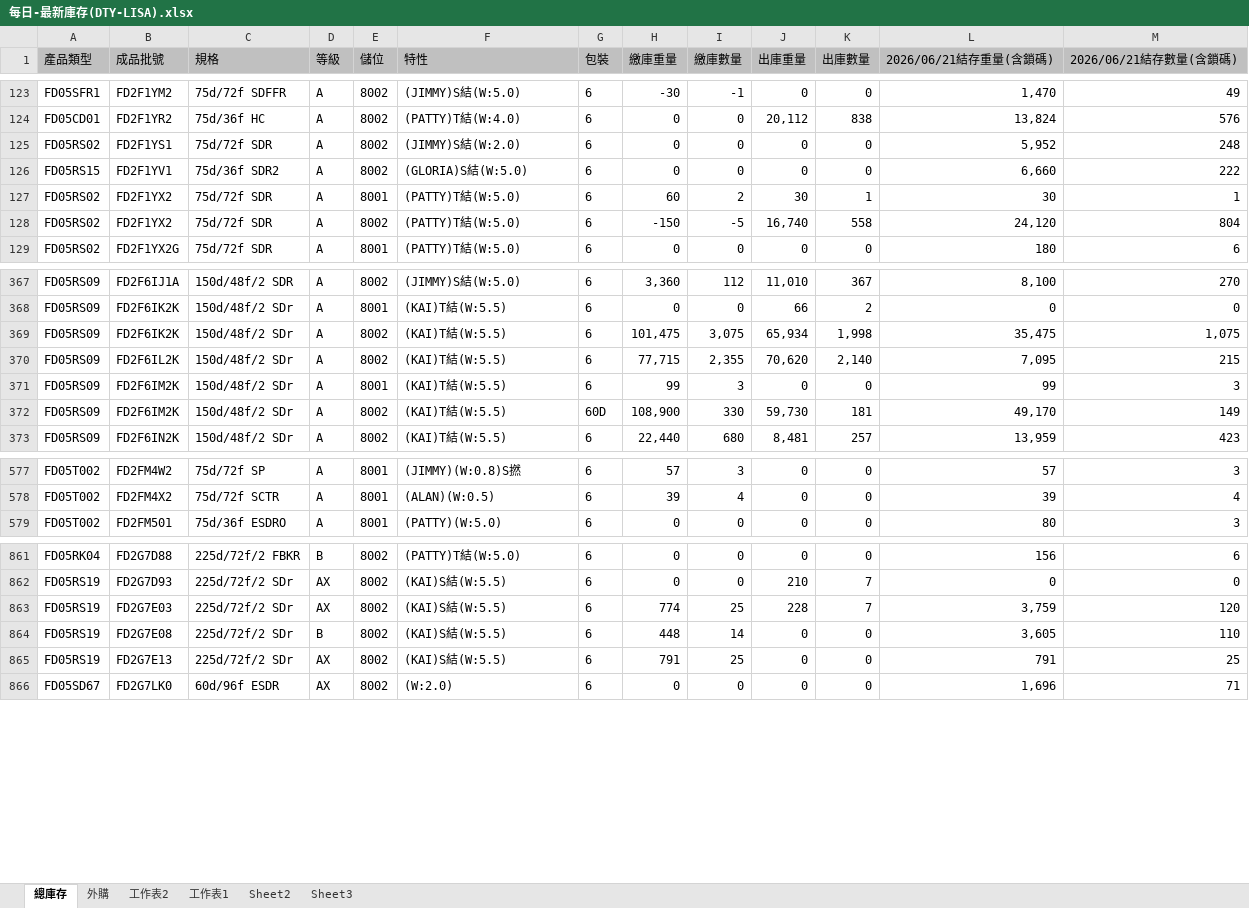
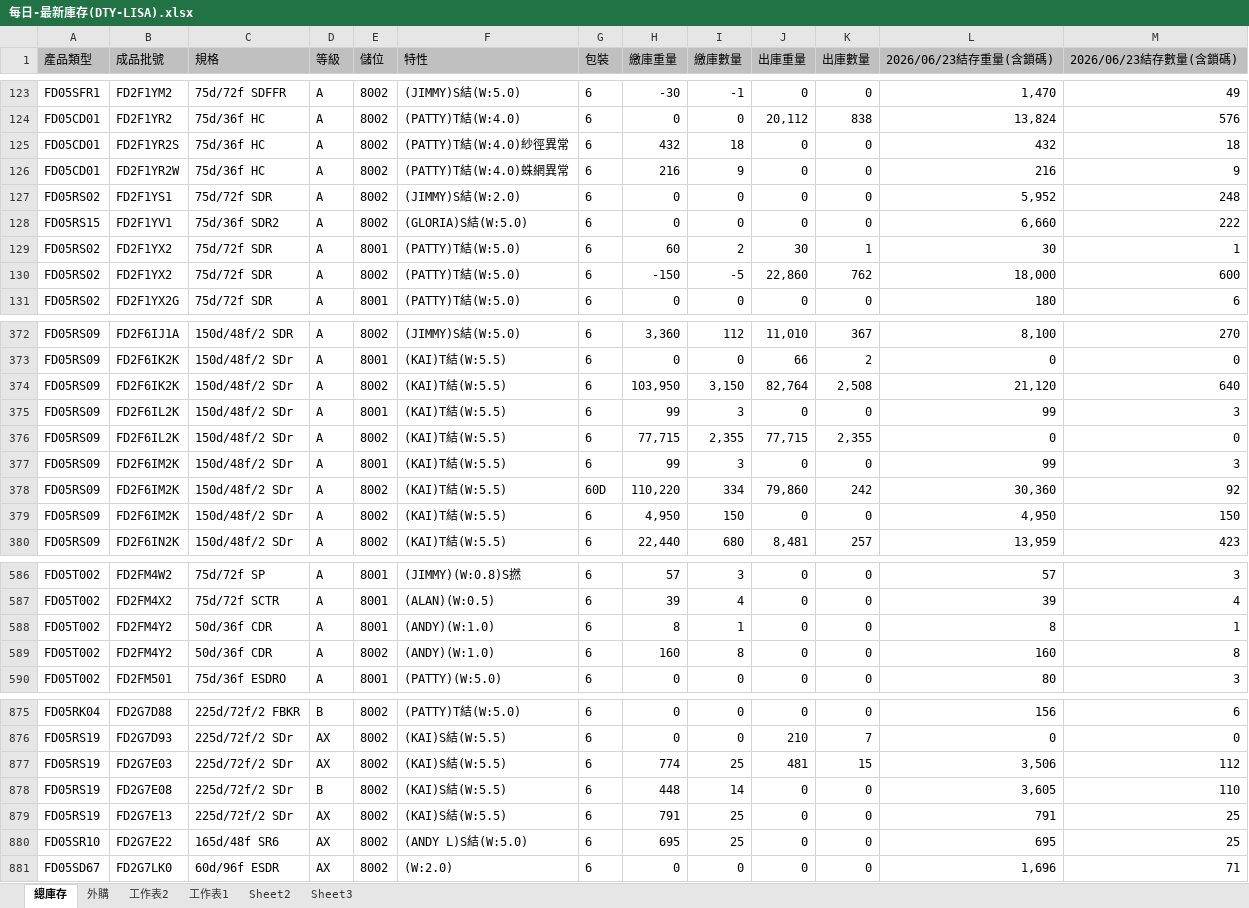
Before and after one commit to blaze0207/product-schedule, an Excel workbook: 每日-最新庫存(DTY-LISA).xlsx, sheet 總庫存, drawn as a sheet; only a part is shown, gaps mark what is left out; values as stored, in another font and other column widths than the file's, no borders; addresses are those after the commit; the diff covers the shown part only; the diff names each change by its address in the sheet, - before the commit and + after, or states it on an @@ line.

```diff
--- a/每日-最新庫存(DTY-LISA).xlsx (sheet 總庫存)
+++ b/每日-最新庫存(DTY-LISA).xlsx (sheet 總庫存)
-L1: 2026/06/21結存重量(含鎖碼)
+L1: 2026/06/23結存重量(含鎖碼)
-M1: 2026/06/21結存數量(含鎖碼)
+M1: 2026/06/23結存數量(含鎖碼)
+row 125: FD05CD01 | FD2F1YR2S | 75d/36f HC | A | 8002 | (PATTY)T結(W:4.0)紗徑異常 | 6 | 432 | 18 | 0 | 0 | 432 | 18
+row 126: FD05CD01 | FD2F1YR2W | 75d/36f HC | A | 8002 | (PATTY)T結(W:4.0)蛛網異常 | 6 | 216 | 9 | 0 | 0 | 216 | 9
-J130 (出庫重量): 16,740
+J130 (出庫重量): 22,860
-K130 (出庫數量): 558
+K130 (出庫數量): 762
-L130 (2026/06/23結存重量(含鎖碼)): 24,120
+L130 (2026/06/23結存重量(含鎖碼)): 18,000
-M130 (2026/06/23結存數量(含鎖碼)): 804
+M130 (2026/06/23結存數量(含鎖碼)): 600
-H374 (繳庫重量): 101,475
+H374 (繳庫重量): 103,950
-I374 (繳庫數量): 3,075
+I374 (繳庫數量): 3,150
-J374 (出庫重量): 65,934
+J374 (出庫重量): 82,764
-K374 (出庫數量): 1,998
+K374 (出庫數量): 2,508
-L374 (2026/06/23結存重量(含鎖碼)): 35,475
+L374 (2026/06/23結存重量(含鎖碼)): 21,120
-M374 (2026/06/23結存數量(含鎖碼)): 1,075
+M374 (2026/06/23結存數量(含鎖碼)): 640
+row 375: FD05RS09 | FD2F6IL2K | 150d/48f/2 SDr | A | 8001 | (KAI)T結(W:5.5) | 6 | 99 | 3 | 0 | 0 | 99 | 3
-J376 (出庫重量): 70,620
+J376 (出庫重量): 77,715
-K376 (出庫數量): 2,140
+K376 (出庫數量): 2,355
-L376 (2026/06/23結存重量(含鎖碼)): 7,095
+L376 (2026/06/23結存重量(含鎖碼)): 0
-M376 (2026/06/23結存數量(含鎖碼)): 215
+M376 (2026/06/23結存數量(含鎖碼)): 0
-H378 (繳庫重量): 108,900
+H378 (繳庫重量): 110,220
-I378 (繳庫數量): 330
+I378 (繳庫數量): 334
-J378 (出庫重量): 59,730
+J378 (出庫重量): 79,860
-K378 (出庫數量): 181
+K378 (出庫數量): 242
-L378 (2026/06/23結存重量(含鎖碼)): 49,170
+L378 (2026/06/23結存重量(含鎖碼)): 30,360
-M378 (2026/06/23結存數量(含鎖碼)): 149
+M378 (2026/06/23結存數量(含鎖碼)): 92
+row 379: FD05RS09 | FD2F6IM2K | 150d/48f/2 SDr | A | 8002 | (KAI)T結(W:5.5) | 6 | 4,950 | 150 | 0 | 0 | 4,950 | 150
+row 588: FD05T002 | FD2FM4Y2 | 50d/36f CDR | A | 8001 | (ANDY)(W:1.0) | 6 | 8 | 1 | 0 | 0 | 8 | 1
+row 589: FD05T002 | FD2FM4Y2 | 50d/36f CDR | A | 8002 | (ANDY)(W:1.0) | 6 | 160 | 8 | 0 | 0 | 160 | 8
-J877 (出庫重量): 228
+J877 (出庫重量): 481
-K877 (出庫數量): 7
+K877 (出庫數量): 15
-L877 (2026/06/23結存重量(含鎖碼)): 3,759
+L877 (2026/06/23結存重量(含鎖碼)): 3,506
-M877 (2026/06/23結存數量(含鎖碼)): 120
+M877 (2026/06/23結存數量(含鎖碼)): 112
+row 880: FD05SR10 | FD2G7E22 | 165d/48f SR6 | AX | 8002 | (ANDY L)S結(W:5.0) | 6 | 695 | 25 | 0 | 0 | 695 | 25
```
Also changed, not shown: 10 added rows, 1 removed row and 227 edited cells elsewhere in this sheet, sheet 外購, DTY Jun26產銷260617-1200+500+100_clear.xlsx, 絲八科-庫存表115.06.xlsx, 4 other files.
